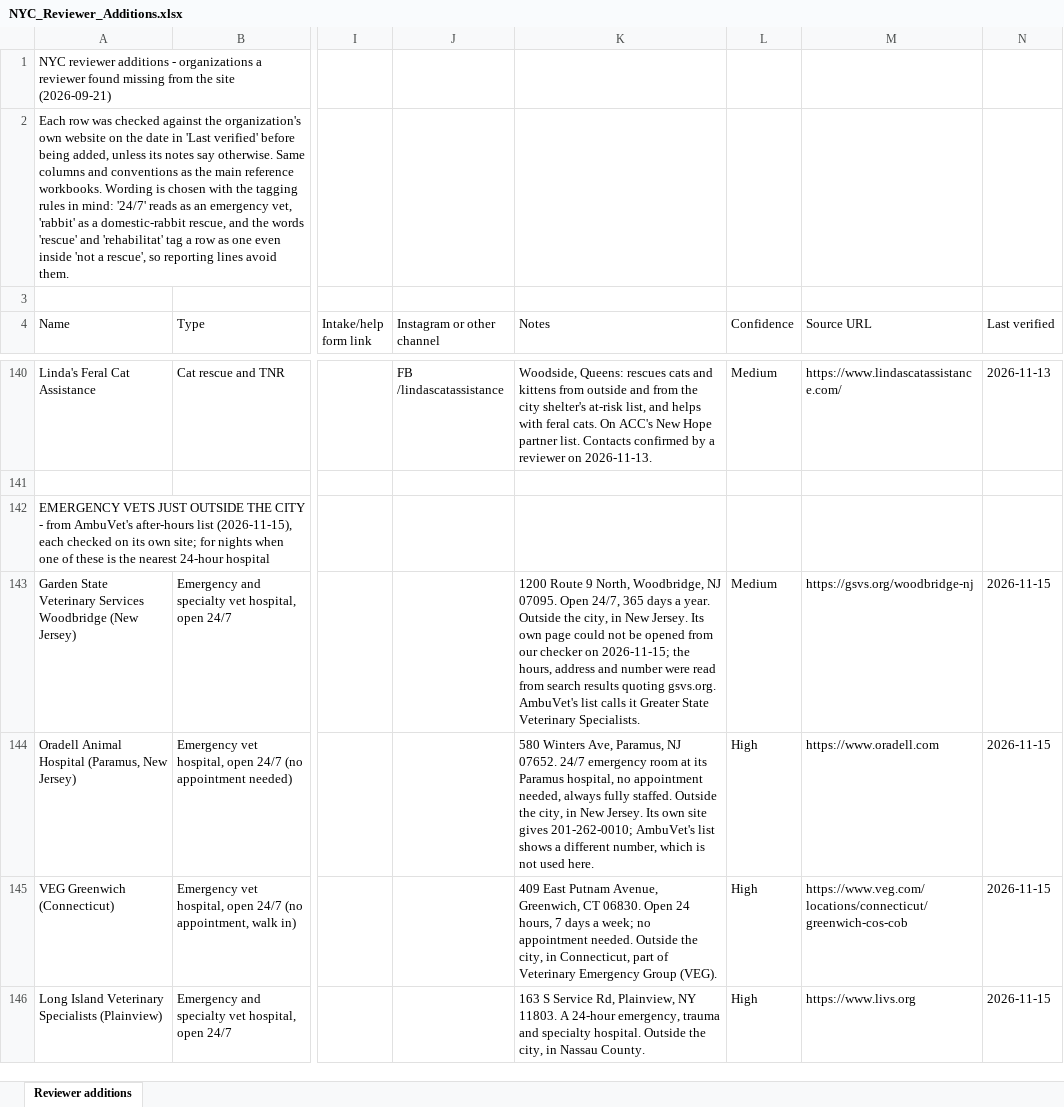
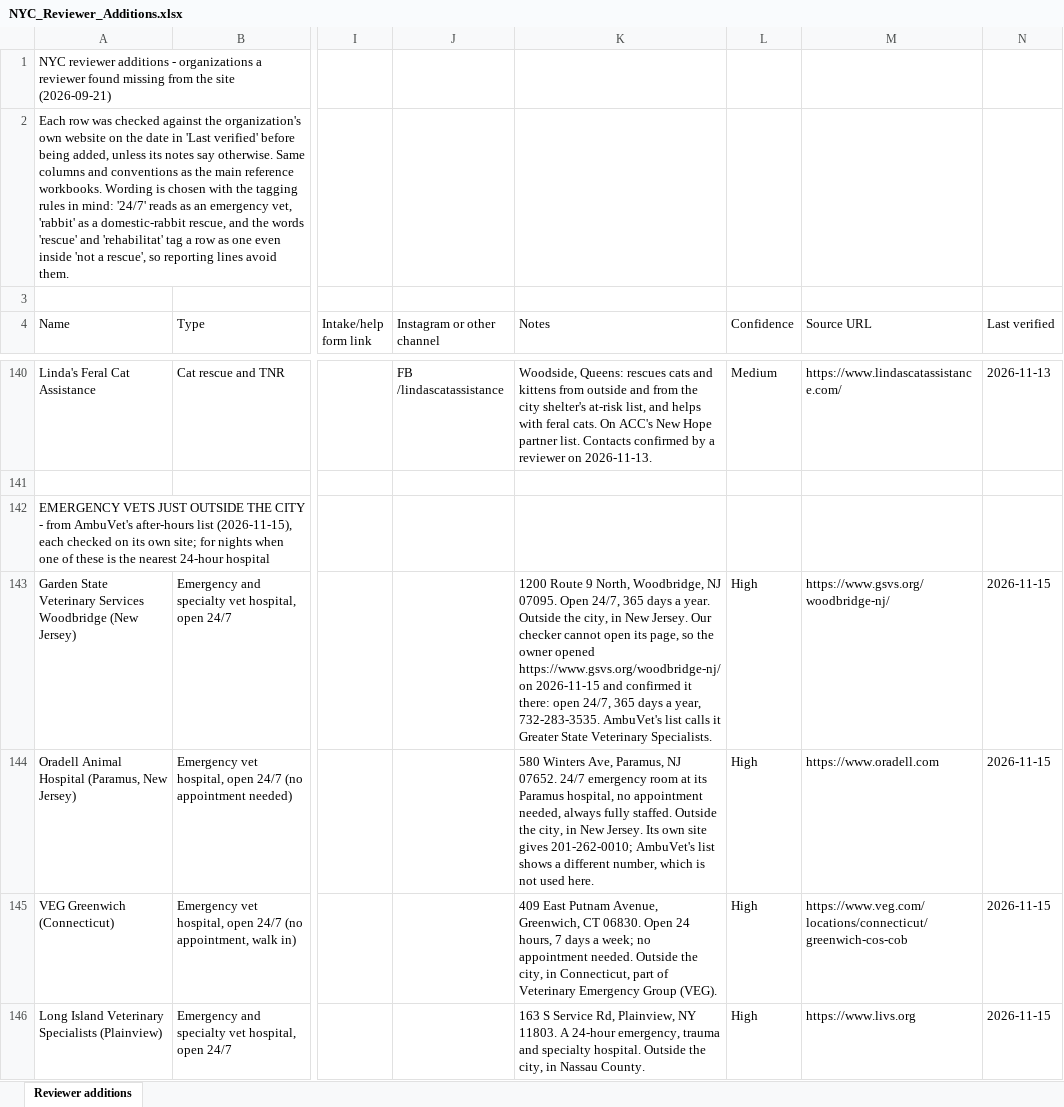
Before and after one commit to btaylor62000-spec/nyc-animal-rescue, an Excel workbook: research/NYC_Reviewer_Additions.xlsx, sheet Reviewer additions, drawn as a sheet; only a part is shown, gaps mark what is left out; values as stored, in another font and other column widths than the file's, no borders; the diff names each change by its address in the sheet, - before the commit and + after, or states it on an @@ line.

```diff
--- a/research/NYC_Reviewer_Additions.xlsx (sheet Reviewer additions)
+++ b/research/NYC_Reviewer_Additions.xlsx (sheet Reviewer additions)
-K143 (Notes): …New Jersey. Its own page could not be opened from our checker on 2026-11-15; the hours, address and number were read from search results quoting gsvs.org. AmbuVet's list…
+K143 (Notes): …New Jersey. Our checker cannot open its page, so the owner opened https://www.gsvs.org/woodbridge-nj/ on 2026-11-15 and confirmed it there: open 24/7, 365 days a year, 732-283-3535. AmbuVet's list…
-L143 (Confidence): Medium
+L143 (Confidence): High
-M143 (Source URL): https://gsvs.org/woodbridge-nj
+M143 (Source URL): https://www.gsvs.org/woodbridge-nj/
```
Also changed, not shown: research/NYC_Cat_Rescue_TNR_Reference.xlsx, 23 other files.
